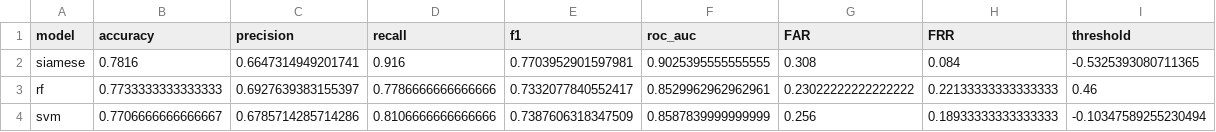
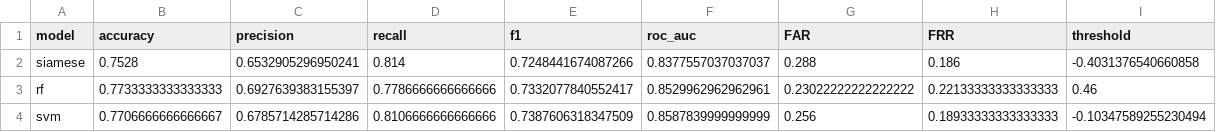
Before and after one commit to minhkoytech/Do_an_tot_nghiep, a CSV file: results/tables/final_model_comparison.csv, drawn as a sheet.

```diff
--- a/results/tables/final_model_comparison.csv
+++ b/results/tables/final_model_comparison.csv
@@ -1,3 +1,3 @@
 model,accuracy,precision,recall,f1,roc_auc,FAR,FRR,threshold
-siamese,0.7816,0.6647314949201741,0.916,0.7703952901597981,0.9025395555555555,0.308,0.084,-0.5325393080711365
+siamese,0.7528,0.6532905296950241,0.814,0.7248441674087266,0.8377557037037037,0.288,0.186,-0.4031376540660858
 rf,0.7733333333333333,0.6927639383155397,0.7786666666666666,0.7332077840552417,0.8529962962962961,0.23022222222222222,0.22133333333333333,0.46
```
Also changed, not shown: results/tables/siamese_per_writer.csv, 5 other files.
